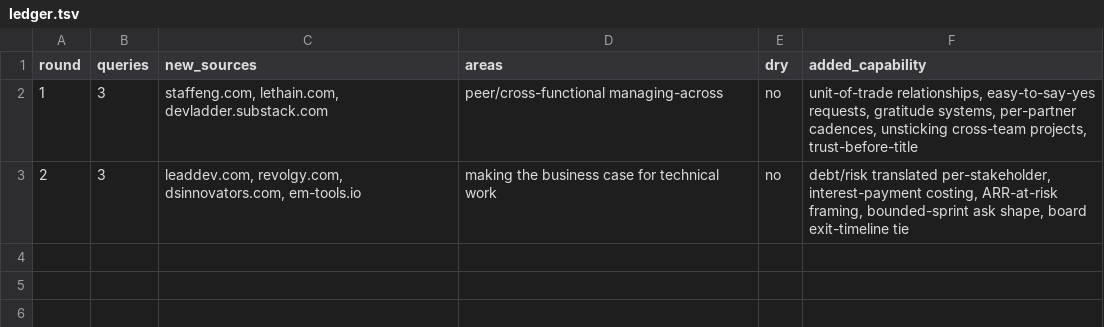
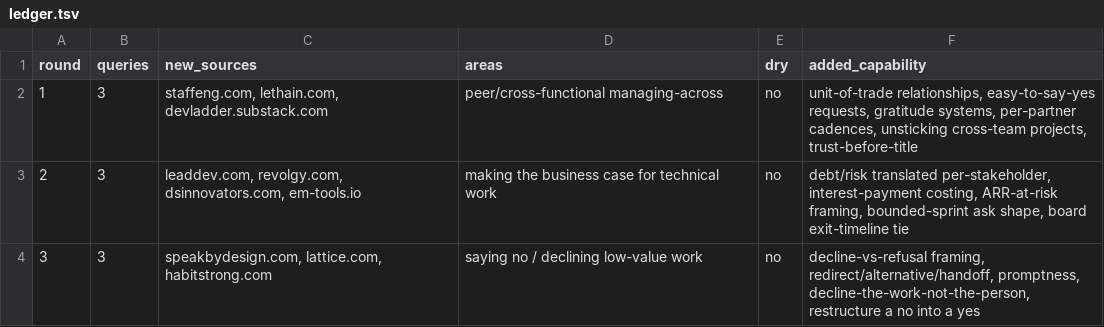
Before and after one commit to archit15singh/archit15singh.github.io, a TSV file: .enrich-loop/ledger.tsv, drawn as a sheet.

Commit message:
enrich staff+ post: the mechanics of declining work well

```diff
--- a/.enrich-loop/ledger.tsv
+++ b/.enrich-loop/ledger.tsv
@@ -3 +3,2 @@ round	queries	new_sources	areas	dry	added_capability
 2	3	leaddev.com, revolgy.com, dsinnovators.com, em-tools.io	making the business case for technical work	no	debt/risk translated per-stakeholder, interest-payment costing, ARR-at-risk framing, bounded-sprint ask shape, board exit-timeline tie
+3	3	speakbydesign.com, lattice.com, habitstrong.com	saying no / declining low-value work	no	decline-vs-refusal framing, redirect/alternative/handoff, promptness, decline-the-work-not-the-person, restructure a no into a yes
```
Also changed, not shown: 1 other file.
